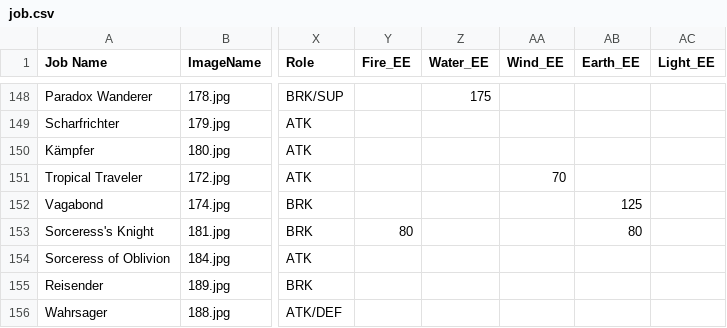
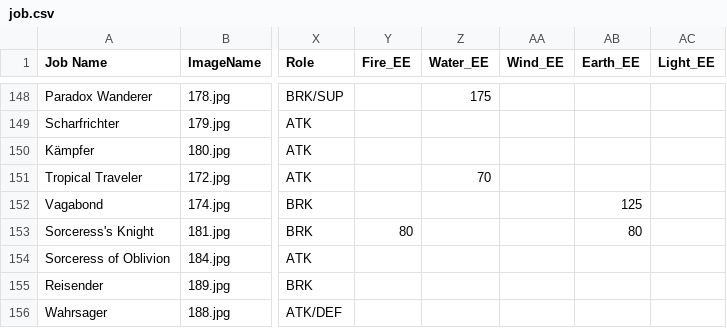
Before and after one commit to sanji-lyh/MFF_DMGCALC, a CSV file: data/job.csv, drawn as a sheet; only a part is shown, gaps mark what is left out; the diff names each change by its address in the sheet, - before the commit and + after, or states it on an @@ line.

```diff
--- a/data/job.csv
+++ b/data/job.csv
-Z151 (Water_EE): (empty)
+Z151 (Water_EE): 70
-AA151 (Wind_EE): 70
+AA151 (Wind_EE): (empty)
```
Also changed, not shown: 1 other file.
